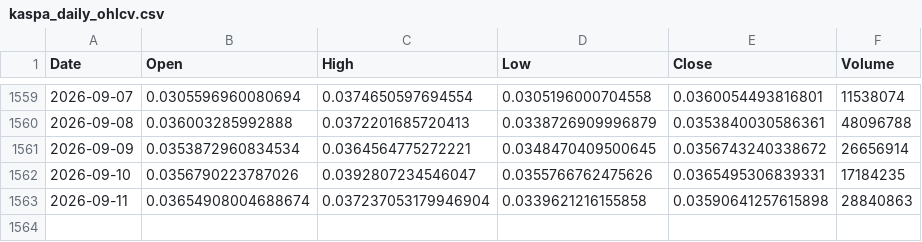
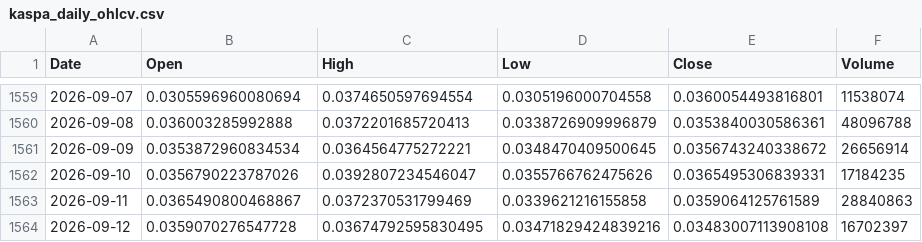
Before and after one commit to andyc1050/kaspa-rf-dashboard, a CSV file: data/kaspa_daily_ohlcv.csv, drawn as a sheet; only a part is shown, gaps mark what is left out.

```diff
--- a/data/kaspa_daily_ohlcv.csv
+++ b/data/kaspa_daily_ohlcv.csv
@@ -1562,2 +1562,3 @@ Date,Open,High,Low,Close,Volume
 2026-09-10,0.0356790223787026,0.0392807234546047,0.0355766762475626,0.0365495306839331,17184235
-2026-09-11,0.03654908004688674,0.037237053179946904,0.0339621216155858,0.03590641257615898,28840863
+2026-09-11,0.0365490800468867,0.0372370531799469,0.0339621216155858,0.0359064125761589,28840863
+2026-09-12,0.0359070276547728,0.03674792595830495,0.03471829424839216,0.03483007113908108,16702397
```
